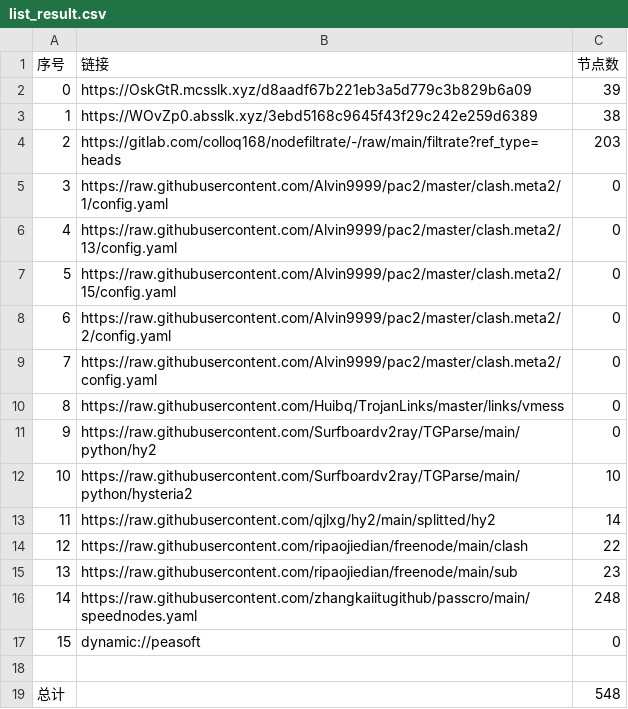
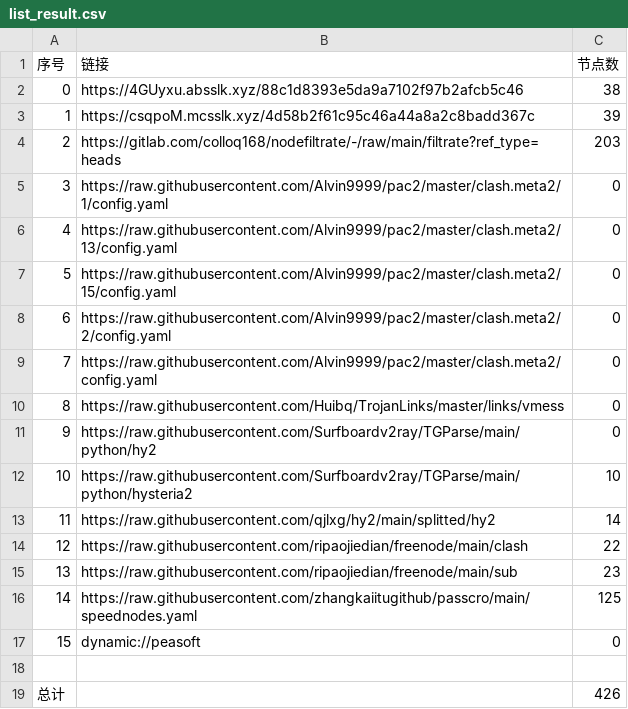
Before and after one commit to dreamMilk/AutoMergePublicNodes, a CSV file: list_result.csv, drawn as a sheet.

```diff
--- a/list_result.csv
+++ b/list_result.csv
@@ -1,4 +1,4 @@
 序号,链接,节点数
-0,https://OskGtR.mcsslk.xyz/d8aadf67b221eb3a5d779c3b829b6a09,39
-1,https://WOvZp0.absslk.xyz/3ebd5168c9645f43f29c242e259d6389,38
+0,https://4GUyxu.absslk.xyz/88c1d8393e5da9a7102f97b2afcb5c46,38
+1,https://csqpoM.mcsslk.xyz/4d58b2f61c95c46a44a8a2c8badd367c,39
 2,https://gitlab.com/colloq168/nodefiltrate/-/raw/main/filtrate?ref_type=heads,203
@@ -15,5 +15,5 @@
 13,https://raw.githubusercontent.com/ripaojiedian/freenode/main/sub,23
-14,https://raw.githubusercontent.com/zhangkaiitugithub/passcro/main/speednodes.yaml,248
+14,https://raw.githubusercontent.com/zhangkaiitugithub/passcro/main/speednodes.yaml,125
 15,dynamic://peasoft,0
 
-总计,,548
+总计,,426
```
Also changed, not shown: 28 other files.
